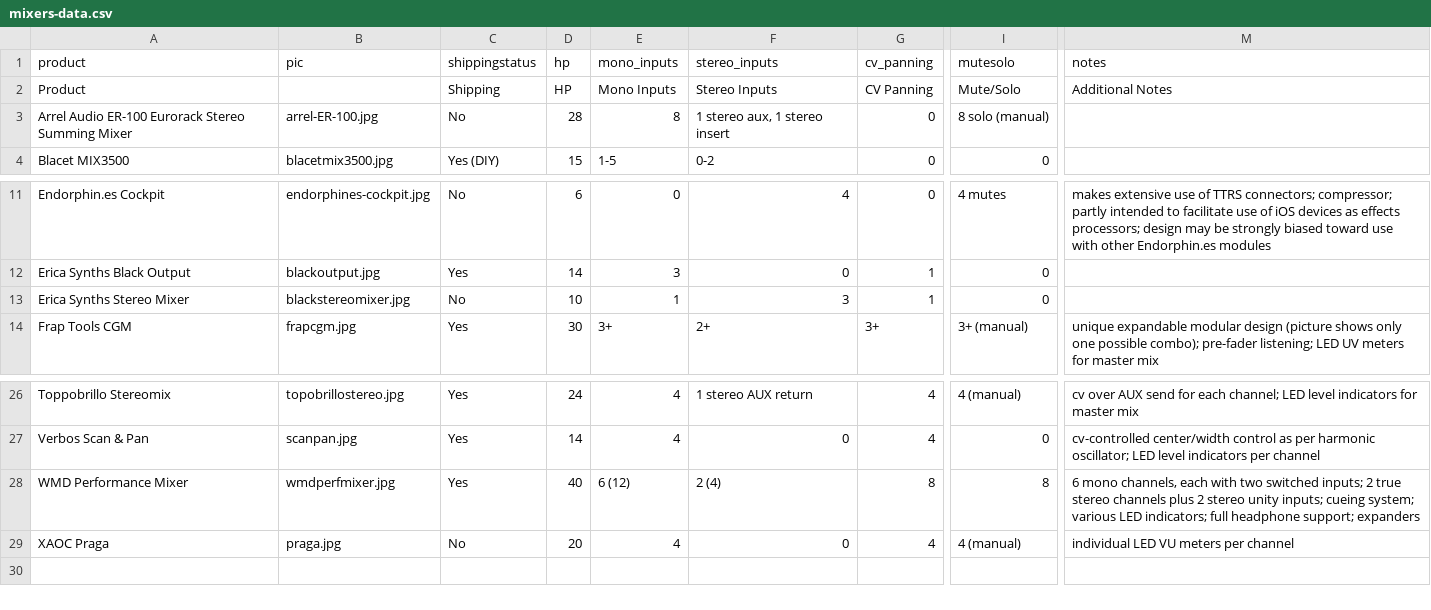
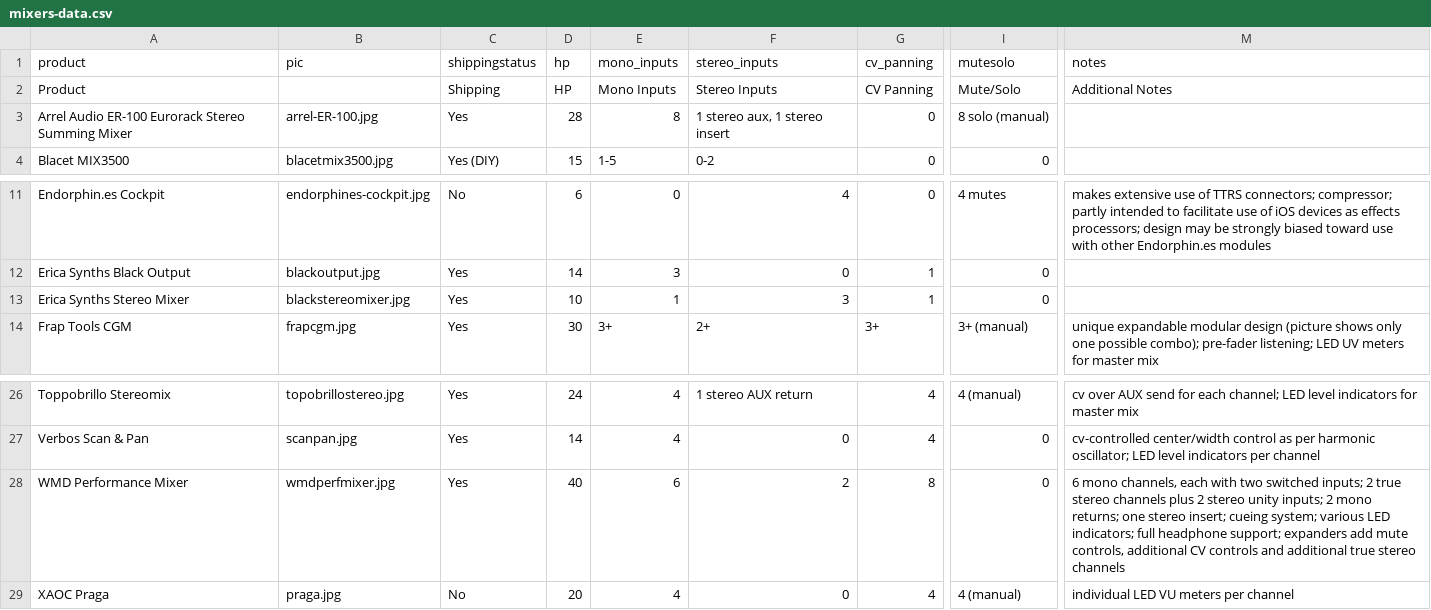
Before and after one commit to mdoudoroff/doudoroff.com, a CSV file: mixers/mixers-data.csv, drawn as a sheet; only a part is shown, gaps mark what is left out; the diff names each change by its address in the sheet, - before the commit and + after, or states it on an @@ line.

```diff
--- a/mixers/mixers-data.csv
+++ b/mixers/mixers-data.csv
-C3 (shippingstatus): No
+C3 (shippingstatus): Yes
-C13 (shippingstatus): No
+C13 (shippingstatus): Yes
-E28 (mono_inputs): 6 (12)
+E28 (mono_inputs): 6
-F28 (stereo_inputs): 2 (4)
+F28 (stereo_inputs): 2
-I28 (mutesolo): 8
+I28 (mutesolo): 0
-M28 (notes): …unity inputs; cueing system; various LED indicators; full headphone support; expanders
+M28 (notes): …unity inputs; 2 mono returns; one stereo insert; cueing system; various LED indicators; full headphone support; expanders add mute controls, additional CV controls and additional true stereo channels
```
Also changed, not shown: 3 other files.
